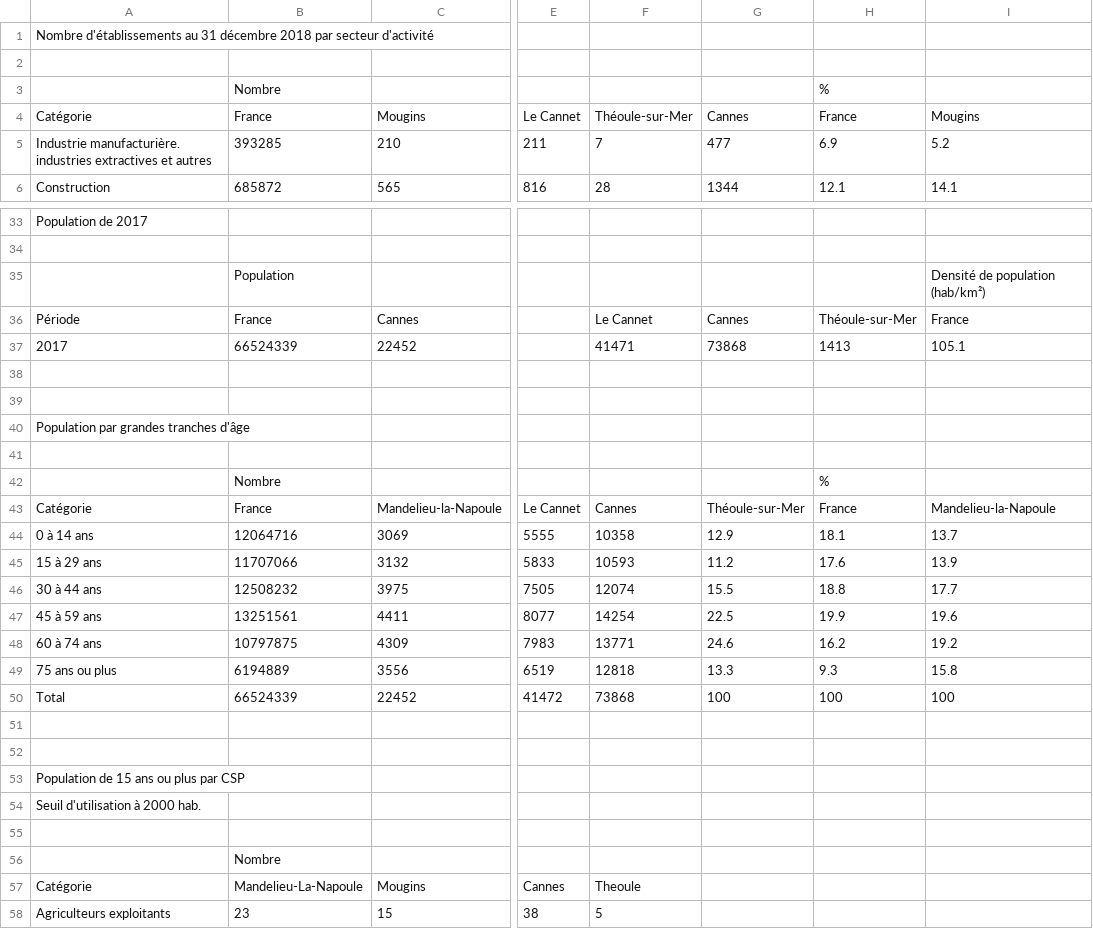
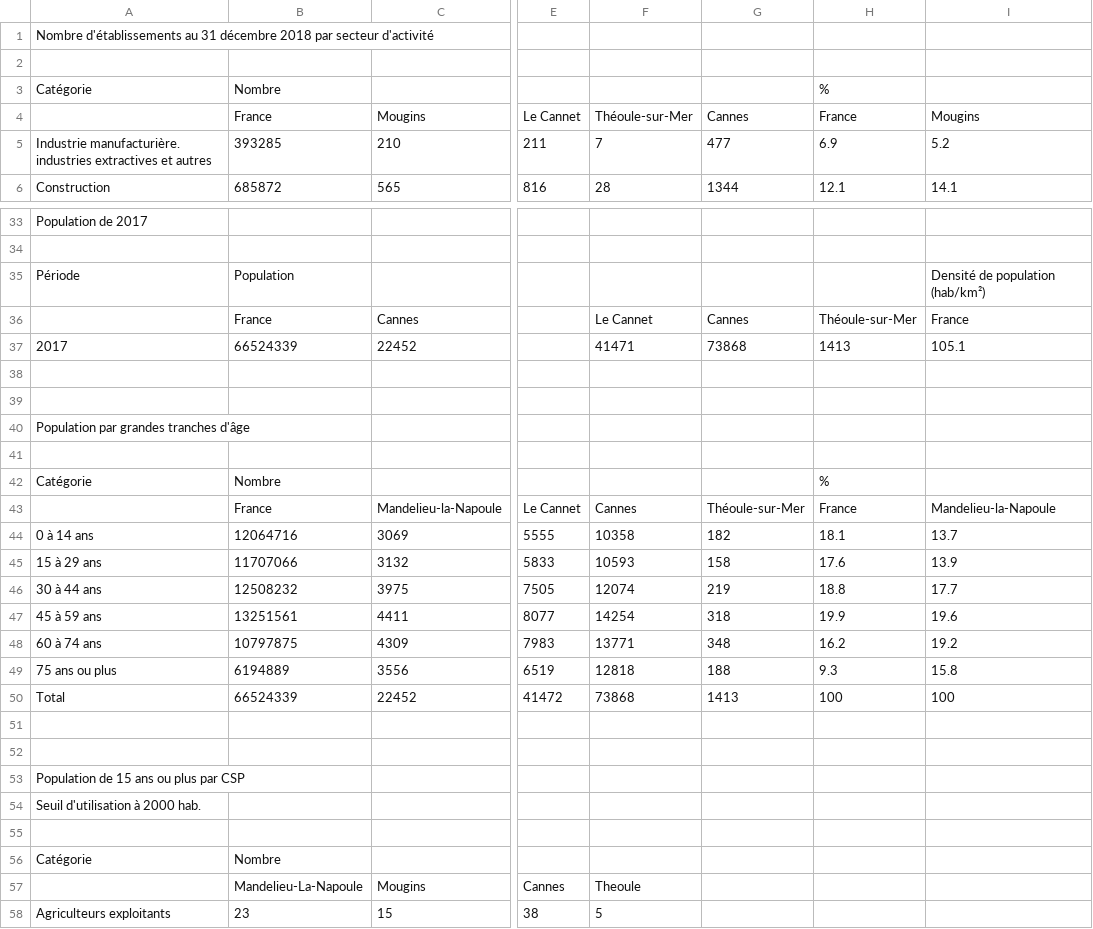
Before and after one commit to niryras/Cliink_Equipe2, a CSV file: Data/villes_data.csv, drawn as a sheet; only a part is shown, gaps mark what is left out; the diff covers the shown part only; the diff names each change by its address in the sheet, - before the commit and + after, or states it on an @@ line.

```diff
--- a/Data/villes_data.csv
+++ b/Data/villes_data.csv
-A3: (empty)
+A3: Catégorie
-A4: Catégorie
+A4: (empty)
-A35: (empty)
+A35: Période
-A36: Période
+A36: (empty)
-A42: (empty)
+A42: Catégorie
-A43: Catégorie
+A43: (empty)
-G44: 12.9
+G44: 182
-G45: 11.2
+G45: 158
-G46: 15.5
+G46: 219
-G47: 22.5
+G47: 318
-G48: 24.6
+G48: 348
-G49: 13.3
+G49: 188
-G50: 100
+G50: 1413
-A56: (empty)
+A56: Catégorie
-A57: Catégorie
+A57: (empty)
```
Also changed, not shown: 8 edited cells elsewhere in this file, 2 other files.
